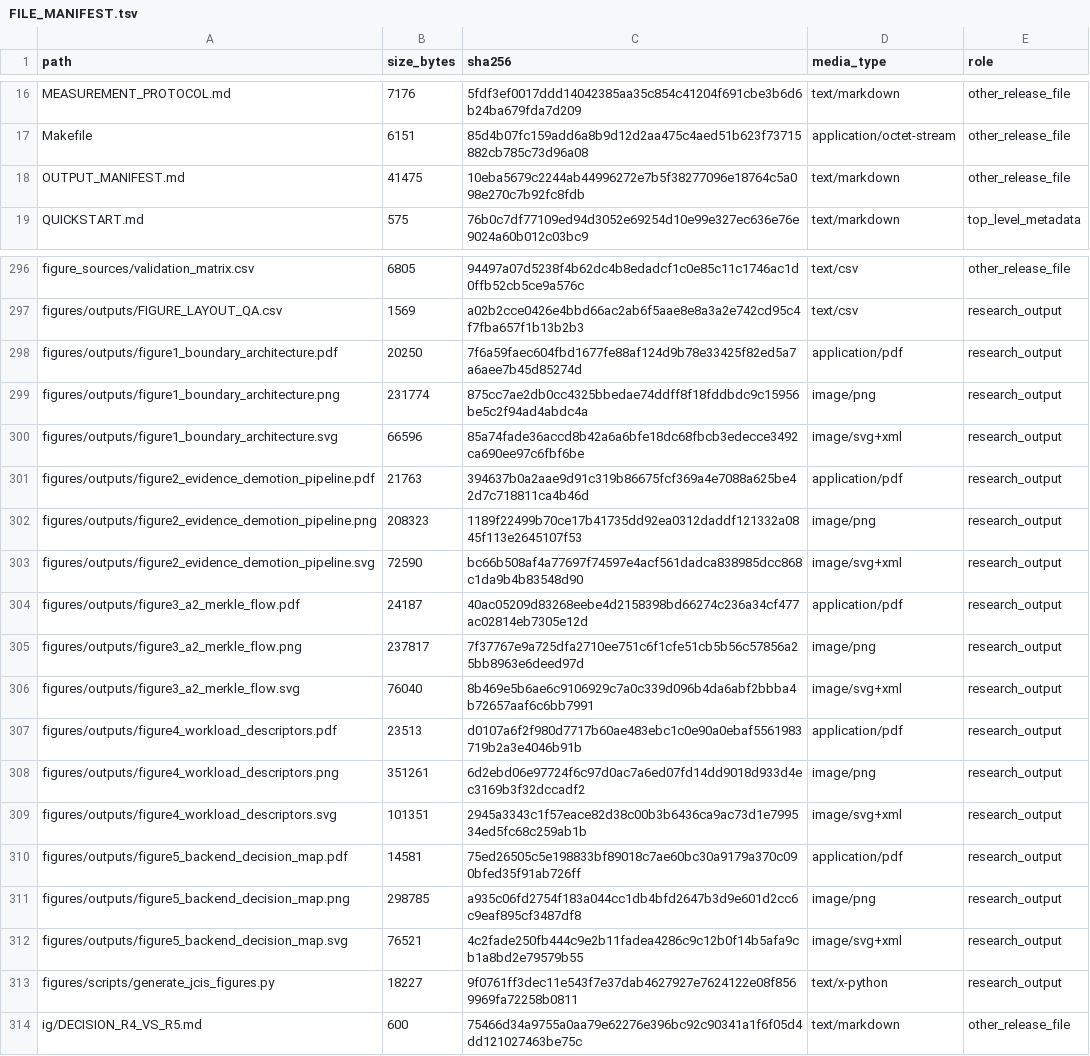
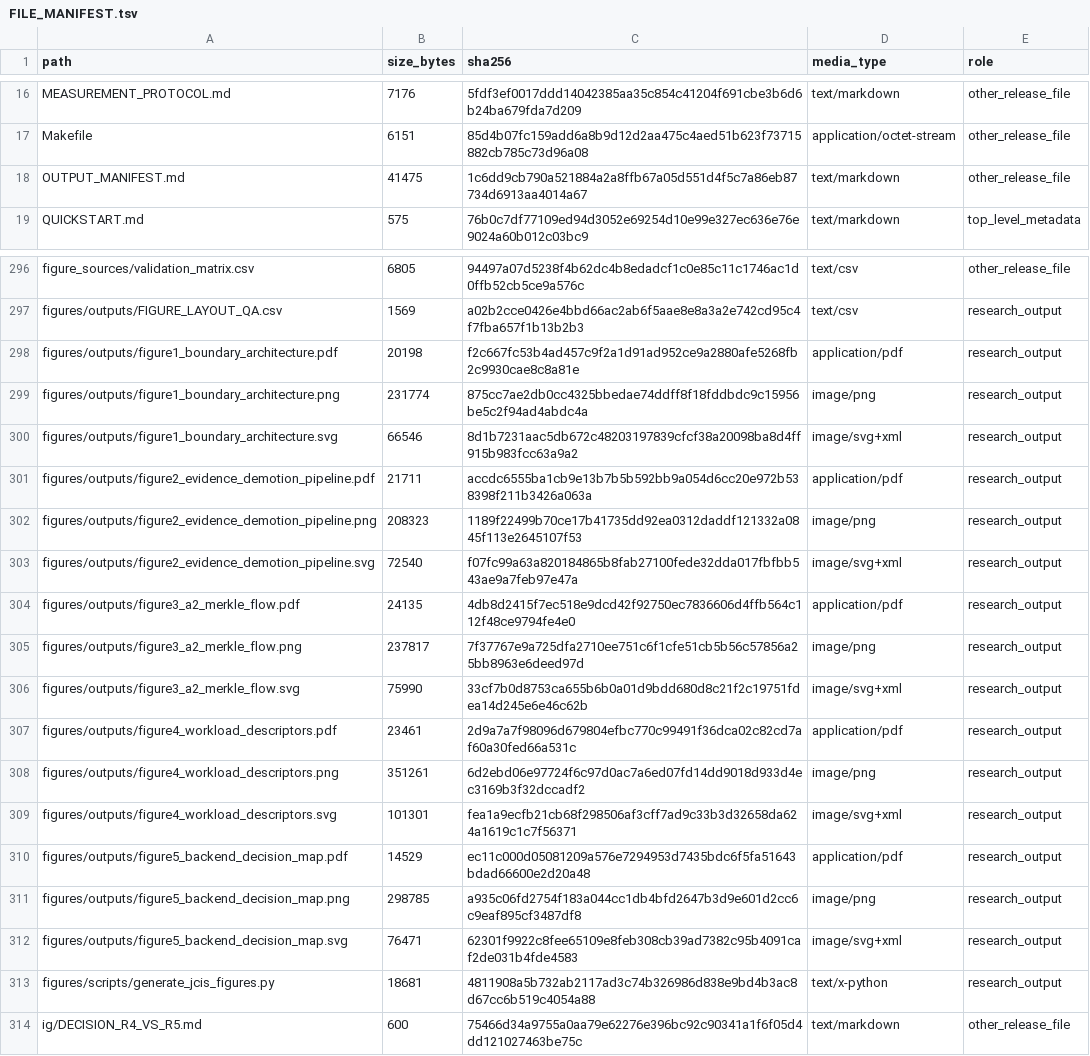
Before and after one commit to antonioclim/TEA-Sim-TrustEvidence, a TSV file: FILE_MANIFEST.tsv, drawn as a sheet; only a part is shown, gaps mark what is left out.

```diff
--- a/FILE_MANIFEST.tsv
+++ b/FILE_MANIFEST.tsv
@@ -17,3 +17,3 @@ MEASUREMENT_PROTOCOL.md	7176	5fdf3ef0017ddd14042385aa35c854c41204f691cbe3b6d6b24
 Makefile	6151	85d4b07fc159add6a8b9d12d2aa475c4aed51b623f73715882cb785c73d96a08	application/octet-stream	other_release_file
-OUTPUT_MANIFEST.md	41475	10eba5679c2244ab44996272e7b5f38277096e18764c5a098e270c7b92fc8fdb	text/markdown	other_release_file
+OUTPUT_MANIFEST.md	41475	1c6dd9cb790a521884a2a8ffb67a05d551d4f5c7a86eb87734d6913aa4014a67	text/markdown	other_release_file
 QUICKSTART.md	575	76b0c7df77109ed94d3052e69254d10e99e327ec636e76e9024a60b012c03bc9	text/markdown	top_level_metadata
@@ -297,18 +297,18 @@ figure_sources/validation_matrix.csv	6805	94497a07d5238f4b62dc4b8edadcf1c0e85c11
 figures/outputs/FIGURE_LAYOUT_QA.csv	1569	a02b2cce0426e4bbd66ac2ab6f5aae8e8a3a2e742cd95c4f7fba657f1b13b2b3	text/csv	research_output
-figures/outputs/figure1_boundary_architecture.pdf	20250	7f6a59faec604fbd1677fe88af124d9b78e33425f82ed5a7a6aee7b45d85274d	application/pdf	research_output
+figures/outputs/figure1_boundary_architecture.pdf	20198	f2c667fc53b4ad457c9f2a1d91ad952ce9a2880afe5268fb2c9930cae8c8a81e	application/pdf	research_output
 figures/outputs/figure1_boundary_architecture.png	231774	875cc7ae2db0cc4325bbedae74ddff8f18fddbdc9c15956be5c2f94ad4abdc4a	image/png	research_output
-figures/outputs/figure1_boundary_architecture.svg	66596	85a74fade36accd8b42a6a6bfe18dc68fbcb3edecce3492ca690ee97c6fbf6be	image/svg+xml	research_output
-figures/outputs/figure2_evidence_demotion_pipeline.pdf	21763	394637b0a2aae9d91c319b86675fcf369a4e7088a625be42d7c718811ca4b46d	application/pdf	research_output
+figures/outputs/figure1_boundary_architecture.svg	66546	8d1b7231aac5db672c48203197839cfcf38a20098ba8d4ff915b983fcc63a9a2	image/svg+xml	research_output
+figures/outputs/figure2_evidence_demotion_pipeline.pdf	21711	accdc6555ba1cb9e13b7b5b592bb9a054d6cc20e972b538398f211b3426a063a	application/pdf	research_output
 figures/outputs/figure2_evidence_demotion_pipeline.png	208323	1189f22499b70ce17b41735dd92ea0312daddf121332a0845f113e2645107f53	image/png	research_output
-figures/outputs/figure2_evidence_demotion_pipeline.svg	72590	bc66b508af4a77697f74597e4acf561dadca838985dcc868c1da9b4b83548d90	image/svg+xml	research_output
-figures/outputs/figure3_a2_merkle_flow.pdf	24187	40ac05209d83268eebe4d2158398bd66274c236a34cf477ac02814eb7305e12d	application/pdf	research_output
+figures/outputs/figure2_evidence_demotion_pipeline.svg	72540	f07fc99a63a820184865b8fab27100fede32dda017fbfbb543ae9a7feb97e47a	image/svg+xml	research_output
+figures/outputs/figure3_a2_merkle_flow.pdf	24135	4db8d2415f7ec518e9dcd42f92750ec7836606d4ffb564c112f48ce9794fe4e0	application/pdf	research_output
 figures/outputs/figure3_a2_merkle_flow.png	237817	7f37767e9a725dfa2710ee751c6f1cfe51cb5b56c57856a25bb8963e6deed97d	image/png	research_output
-figures/outputs/figure3_a2_merkle_flow.svg	76040	8b469e5b6ae6c9106929c7a0c339d096b4da6abf2bbba4b72657aaf6c6bb7991	image/svg+xml	research_output
-figures/outputs/figure4_workload_descriptors.pdf	23513	d0107a6f2f980d7717b60ae483ebc1c0e90a0ebaf5561983719b2a3e4046b91b	application/pdf	research_output
+figures/outputs/figure3_a2_merkle_flow.svg	75990	33cf7b0d8753ca655b6b0a01d9bdd680d8c21f2c19751fdea14d245e6e46c62b	image/svg+xml	research_output
+figures/outputs/figure4_workload_descriptors.pdf	23461	2d9a7a7f98096d679804efbc770c99491f36dca02c82cd7af60a30fed66a531c	application/pdf	research_output
 figures/outputs/figure4_workload_descriptors.png	351261	6d2ebd06e97724f6c97d0ac7a6ed07fd14dd9018d933d4ec3169b3f32dccadf2	image/png	research_output
-figures/outputs/figure4_workload_descriptors.svg	101351	2945a3343c1f57eace82d38c00b3b6436ca9ac73d1e799534ed5fc68c259ab1b	image/svg+xml	research_output
-figures/outputs/figure5_backend_decision_map.pdf	14581	75ed26505c5e198833bf89018c7ae60bc30a9179a370c090bfed35f91ab726ff	application/pdf	research_output
+figures/outputs/figure4_workload_descriptors.svg	101301	fea1a9ecfb21cb68f298506af3cff7ad9c33b3d32658da624a1619c1c7f56371	image/svg+xml	research_output
+figures/outputs/figure5_backend_decision_map.pdf	14529	ec11c000d05081209a576e7294953d7435bdc6f5fa51643bdad66600e2d20a48	application/pdf	research_output
 figures/outputs/figure5_backend_decision_map.png	298785	a935c06fd2754f183a044cc1db4bfd2647b3d9e601d2cc6c9eaf895cf3487df8	image/png	research_output
-figures/outputs/figure5_backend_decision_map.svg	76521	4c2fade250fb444c9e2b11fadea4286c9c12b0f14b5afa9cb1a8bd2e79579b55	image/svg+xml	research_output
-figures/scripts/generate_jcis_figures.py	18227	9f0761ff3dec11e543f7e37dab4627927e7624122e08f8569969fa72258b0811	text/x-python	research_output
+figures/outputs/figure5_backend_decision_map.svg	76471	62301f9922c8fee65109e8feb308cb39ad7382c95b4091caf2de031b4fde4583	image/svg+xml	research_output
+figures/scripts/generate_jcis_figures.py	18681	4811908a5b732ab2117ad3c74b326986d838e9bd4b3ac8d67cc6b519c4054a88	text/x-python	research_output
 ig/DECISION_R4_VS_R5.md	600	75466d34a9755a0aa79e62276e396bc92c90341a1f6f05d4dd121027463be75c	text/markdown	other_release_file
```
Also changed, not shown: 2 other files.
